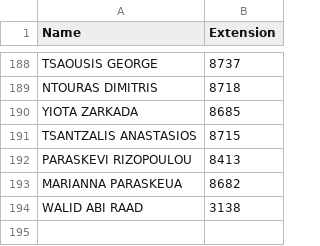
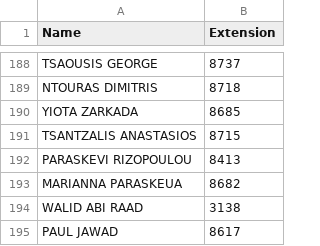
Before and after one commit to Kaniatsos/streamlit-name-search, a CSV file: extensions.csv, drawn as a sheet; only a part is shown, gaps mark what is left out.

Commit message:
Update extensions.csv

```diff
--- a/extensions.csv
+++ b/extensions.csv
@@ -194 +194,2 @@ MARIANNA PARASKEUA;8682
 WALID ABI RAAD;3138
+PAUL JAWAD;8617
```
